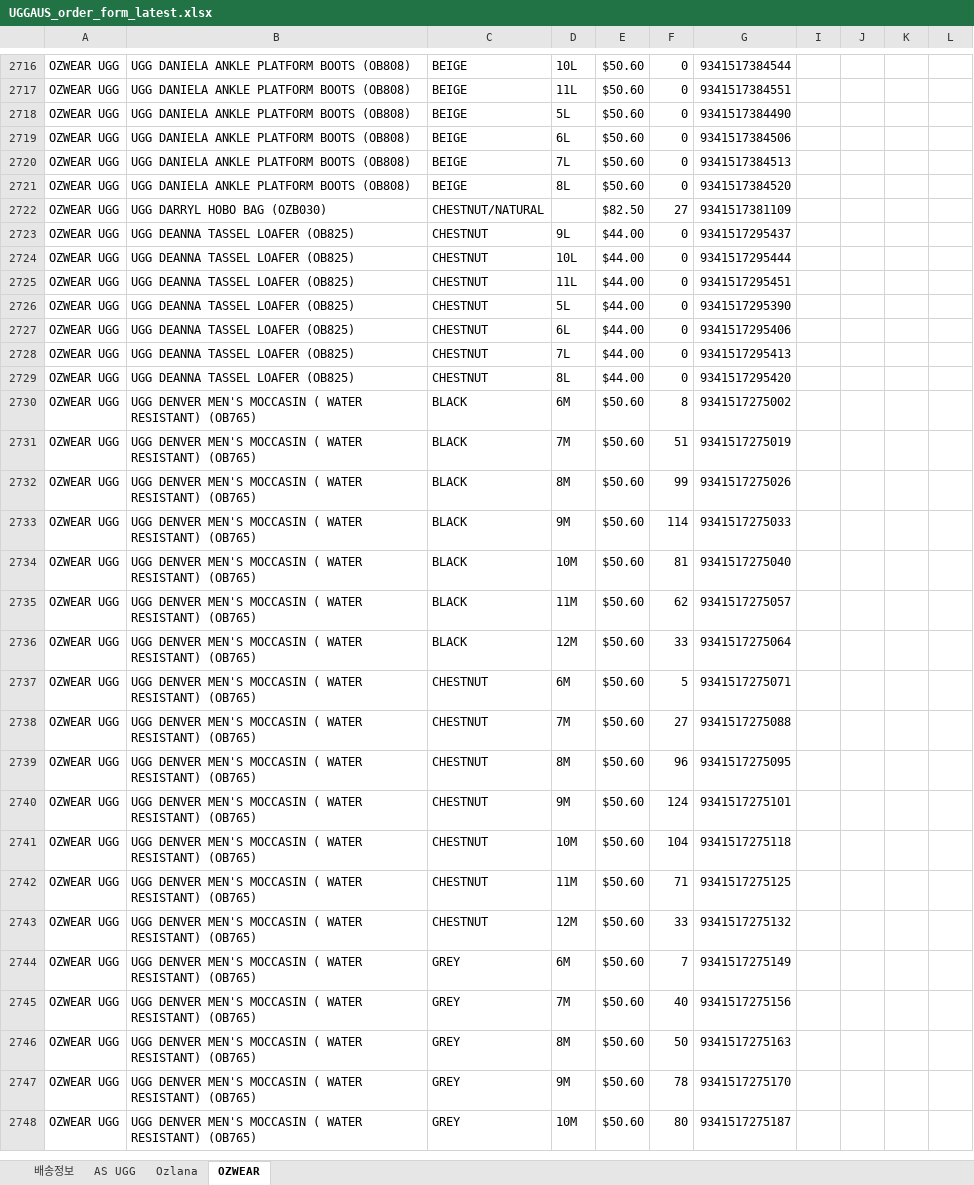
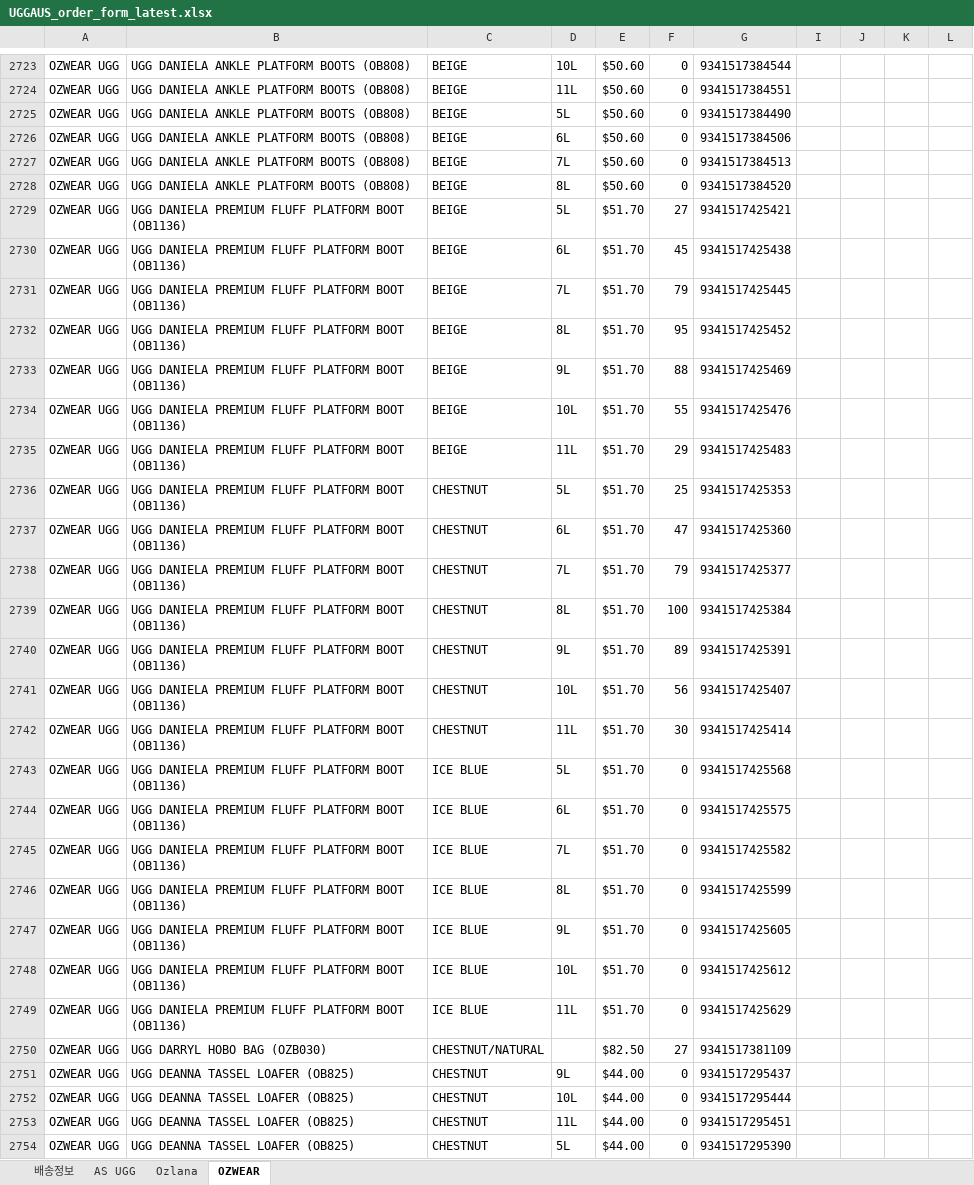
Before and after one commit to ozwell580/ozlana-shopify-sync, an Excel workbook: dist/UGGAUS_order_form_latest.xlsx, sheet OZWEAR, drawn as a sheet; only a part is shown, gaps mark what is left out; the shorter side is filled out with more unchanged rows; values as stored, in another font and other column widths than the file's, no cell formats; rows hold the shown columns only; the diff covers the shown part only; the diff names each change by its address in the sheet, - before the commit and + after, or states it on an @@ line.

```diff
--- a/dist/UGGAUS_order_form_latest.xlsx (sheet OZWEAR)
+++ b/dist/UGGAUS_order_form_latest.xlsx (sheet OZWEAR)
+row 2729: OZWEAR UGG | UGG DANIELA PREMIUM FLUFF PLATFORM BOOT (OB1136) | BEIGE | 5L | $51.70 | 27 | 9341517425421
+row 2730: OZWEAR UGG | UGG DANIELA PREMIUM FLUFF PLATFORM BOOT (OB1136) | BEIGE | 6L | $51.70 | 45 | 9341517425438
+row 2731: OZWEAR UGG | UGG DANIELA PREMIUM FLUFF PLATFORM BOOT (OB1136) | BEIGE | 7L | $51.70 | 79 | 9341517425445
+row 2732: OZWEAR UGG | UGG DANIELA PREMIUM FLUFF PLATFORM BOOT (OB1136) | BEIGE | 8L | $51.70 | 95 | 9341517425452
+row 2733: OZWEAR UGG | UGG DANIELA PREMIUM FLUFF PLATFORM BOOT (OB1136) | BEIGE | 9L | $51.70 | 88 | 9341517425469
+row 2734: OZWEAR UGG | UGG DANIELA PREMIUM FLUFF PLATFORM BOOT (OB1136) | BEIGE | 10L | $51.70 | 55 | 9341517425476
+row 2735: OZWEAR UGG | UGG DANIELA PREMIUM FLUFF PLATFORM BOOT (OB1136) | BEIGE | 11L | $51.70 | 29 | 9341517425483
+row 2736: OZWEAR UGG | UGG DANIELA PREMIUM FLUFF PLATFORM BOOT (OB1136) | CHESTNUT | 5L | $51.70 | 25 | 9341517425353
+row 2737: OZWEAR UGG | UGG DANIELA PREMIUM FLUFF PLATFORM BOOT (OB1136) | CHESTNUT | 6L | $51.70 | 47 | 9341517425360
+row 2738: OZWEAR UGG | UGG DANIELA PREMIUM FLUFF PLATFORM BOOT (OB1136) | CHESTNUT | 7L | $51.70 | 79 | 9341517425377
+row 2739: OZWEAR UGG | UGG DANIELA PREMIUM FLUFF PLATFORM BOOT (OB1136) | CHESTNUT | 8L | $51.70 | 100 | 9341517425384
+row 2740: OZWEAR UGG | UGG DANIELA PREMIUM FLUFF PLATFORM BOOT (OB1136) | CHESTNUT | 9L | $51.70 | 89 | 9341517425391
+row 2741: OZWEAR UGG | UGG DANIELA PREMIUM FLUFF PLATFORM BOOT (OB1136) | CHESTNUT | 10L | $51.70 | 56 | 9341517425407
+row 2742: OZWEAR UGG | UGG DANIELA PREMIUM FLUFF PLATFORM BOOT (OB1136) | CHESTNUT | 11L | $51.70 | 30 | 9341517425414
+row 2743: OZWEAR UGG | UGG DANIELA PREMIUM FLUFF PLATFORM BOOT (OB1136) | ICE BLUE | 5L | $51.70 | 0 | 9341517425568
+row 2744: OZWEAR UGG | UGG DANIELA PREMIUM FLUFF PLATFORM BOOT (OB1136) | ICE BLUE | 6L | $51.70 | 0 | 9341517425575
+row 2745: OZWEAR UGG | UGG DANIELA PREMIUM FLUFF PLATFORM BOOT (OB1136) | ICE BLUE | 7L | $51.70 | 0 | 9341517425582
+row 2746: OZWEAR UGG | UGG DANIELA PREMIUM FLUFF PLATFORM BOOT (OB1136) | ICE BLUE | 8L | $51.70 | 0 | 9341517425599
+row 2747: OZWEAR UGG | UGG DANIELA PREMIUM FLUFF PLATFORM BOOT (OB1136) | ICE BLUE | 9L | $51.70 | 0 | 9341517425605
+row 2748: OZWEAR UGG | UGG DANIELA PREMIUM FLUFF PLATFORM BOOT (OB1136) | ICE BLUE | 10L | $51.70 | 0 | 9341517425612
+row 2749: OZWEAR UGG | UGG DANIELA PREMIUM FLUFF PLATFORM BOOT (OB1136) | ICE BLUE | 11L | $51.70 | 0 | 9341517425629
```
Also changed, not shown: 35 added rows and 56 edited cells elsewhere in this sheet, sheet AS UGG, sheet Ozlana, cell formats, hidden cells.
